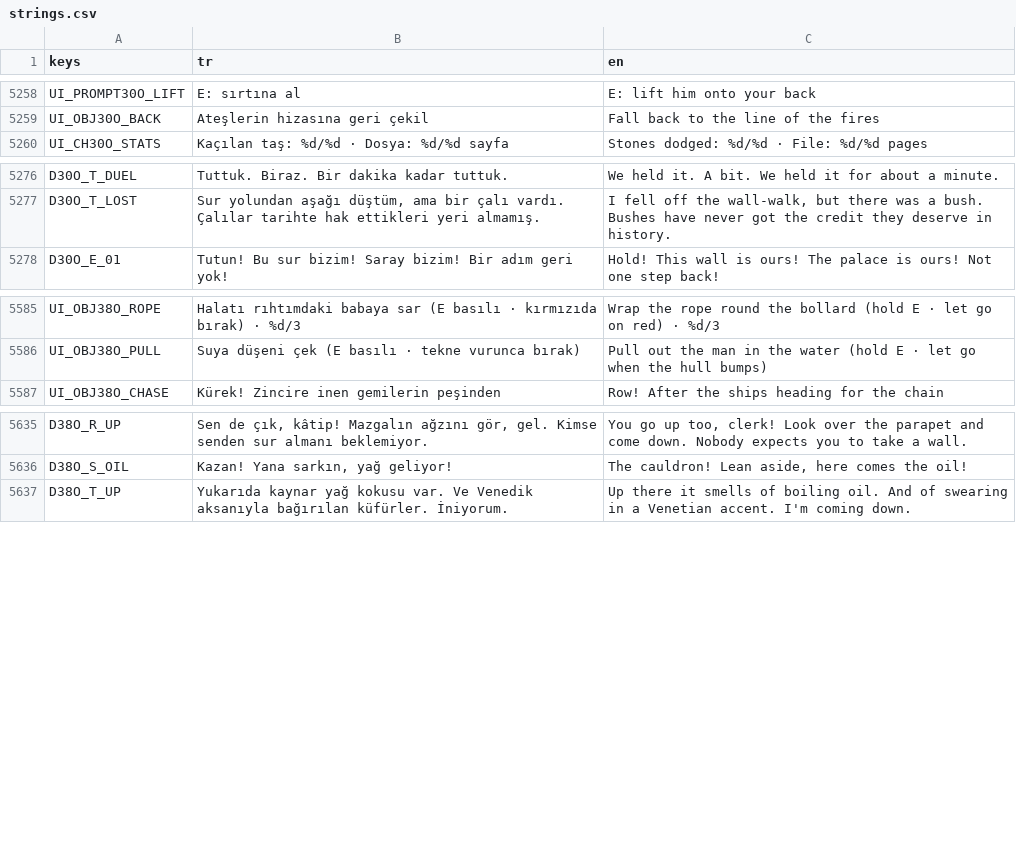
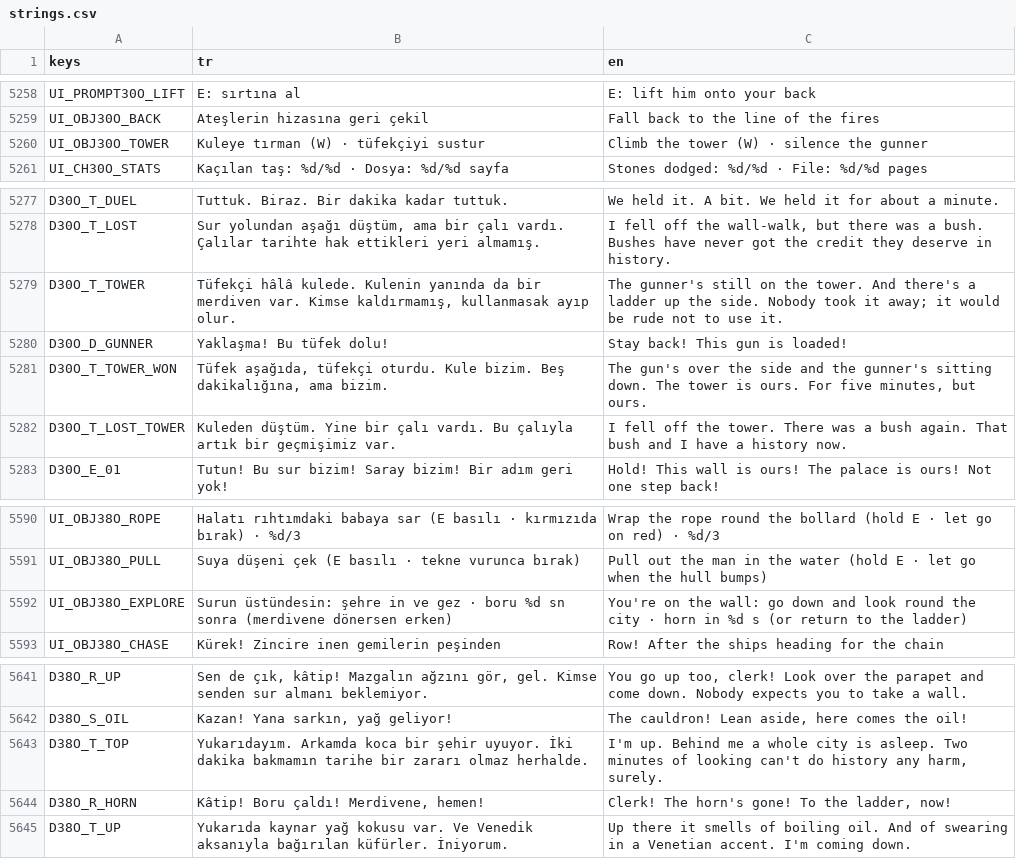
Before and after one commit to TradersEntertainment/nothistorygame, a CSV file: i18n/strings.csv, drawn as a sheet; only a part is shown, gaps mark what is left out.

```diff
--- a/i18n/strings.csv
+++ b/i18n/strings.csv
@@ -5311,2 +5311,3 @@ UI_PROMPT30O_LIFT,E: sırtına al,E: lift him onto your back
 UI_OBJ30O_BACK,Ateşlerin hizasına geri çekil,Fall back to the line of the fires
+UI_OBJ30O_TOWER,Kuleye tırman (W) · tüfekçiyi sustur,Climb the tower (W) · silence the gunner
 UI_CH30O_STATS,Kaçılan taş: %d/%d   ·   Dosya: %d/%d sayfa,Stones dodged: %d/%d   ·   File: %d/%d pages
@@ -5329,2 +5330,6 @@ D30O_T_DUEL,Tuttuk. Biraz. Bir dakika kadar tuttuk.,We held it. A bit. We held i
 D30O_T_LOST,"Sur yolundan aşağı düştüm, ama bir çalı vardı. Çalılar tarihte hak ettikleri yeri almamış.","I fell off the wall-walk, but there was a bush. Bushes have never got the credit they deserve in history."
+D30O_T_TOWER,"Tüfekçi hâlâ kulede. Kulenin yanında da bir merdiven var. Kimse kaldırmamış, kullanmasak ayıp olur.","The gunner's still on the tower. And there's a ladder up the side. Nobody took it away; it would be rude not to use it."
+D30O_D_GUNNER,Yaklaşma! Bu tüfek dolu!,Stay back! This gun is loaded!
+D30O_T_TOWER_WON,"Tüfek aşağıda, tüfekçi oturdu. Kule bizim. Beş dakikalığına, ama bizim.","The gun's over the side and the gunner's sitting down. The tower is ours. For five minutes, but ours."
+D30O_T_LOST_TOWER,"Kuleden düştüm. Yine bir çalı vardı. Bu çalıyla artık bir geçmişimiz var.","I fell off the tower. There was a bush again. That bush and I have a history now."
 D30O_E_01,Tutun! Bu sur bizim! Saray bizim! Bir adım geri yok!,Hold! This wall is ours! The palace is ours! Not one step back!
@@ -5638,2 +5643,3 @@ UI_OBJ38O_ROPE,Halatı rıhtımdaki babaya sar (E basılı · kırmızıda bıra
 UI_OBJ38O_PULL,Suya düşeni çek (E basılı · tekne vurunca bırak),Pull out the man in the water (hold E · let go when the hull bumps)
+UI_OBJ38O_EXPLORE,Surun üstündesin: şehre in ve gez · boru %d sn sonra (merdivene dönersen erken),You're on the wall: go down and look round the city · horn in %d s (or return to the ladder)
 UI_OBJ38O_CHASE,Kürek! Zincire inen gemilerin peşinden,Row! After the ships heading for the chain
@@ -5688,2 +5694,4 @@ D38O_R_UP,"Sen de çık, kâtip! Mazgalın ağzını gör, gel. Kimse senden sur
 D38O_S_OIL,"Kazan! Yana sarkın, yağ geliyor!","The cauldron! Lean aside, here comes the oil!"
+D38O_T_TOP,"Yukarıdayım. Arkamda koca bir şehir uyuyor. İki dakika bakmamın tarihe bir zararı olmaz herhalde.","I'm up. Behind me a whole city is asleep. Two minutes of looking can't do history any harm, surely."
+D38O_R_HORN,"Kâtip! Boru çaldı! Merdivene, hemen!","Clerk! The horn's gone! To the ladder, now!"
 D38O_T_UP,Yukarıda kaynar yağ kokusu var. Ve Venedik aksanıyla bağırılan küfürler. İniyorum.,Up there it smells of boiling oil. And of swearing in a Venetian accent. I'm coming down.
```
Also changed, not shown: docs/voice/VOICE_MAP.csv, 29 other files.
